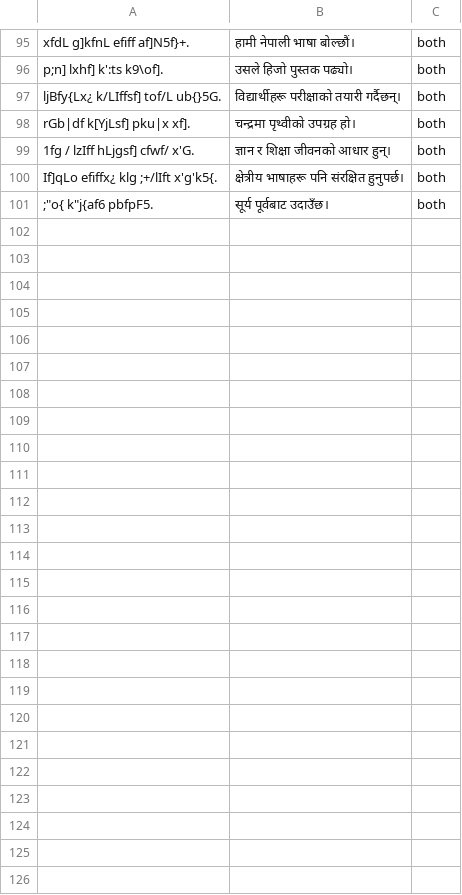
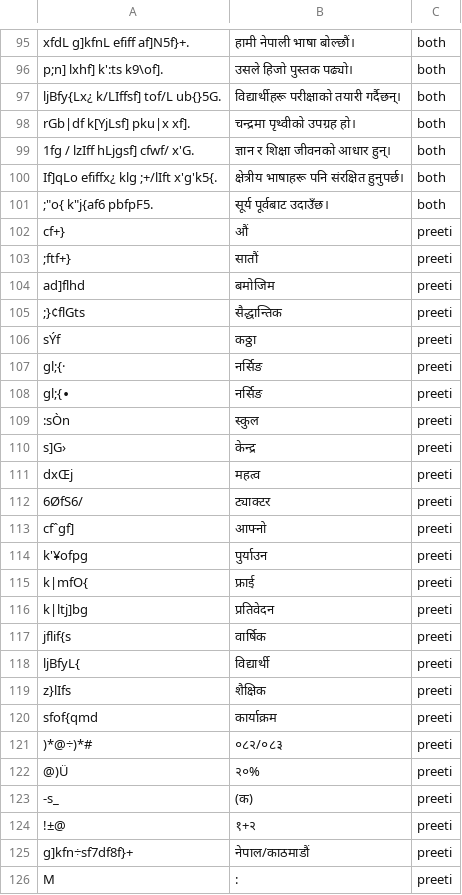
Before and after one commit to NepaliTools/NepaliTools, a TSV file: data/preeti-corpus.tsv, drawn as a sheet; only a part is shown, gaps mark what is left out.

Commit message:
feat: real-document Preeti variants and punctuation keys

```diff
--- a/data/preeti-corpus.tsv
+++ b/data/preeti-corpus.tsv
@@ -101 +101,26 @@ If]qLo efiffx¿ klg ;+/lIft x'g'k5{.	क्षेत्रीय भाषाह
 ;"o{ k"j{af6 pbfpF5.	सूर्य पूर्वबाट उदाउँछ।	both
+cf+}	औं	preeti
+;ftf+}	सातौं	preeti
+ad]flhd	बमोजिम	preeti
+;}¢flGts	सैद्धान्तिक	preeti
+sÝf	कठ्ठा	preeti
+gl;{·	नर्सिङ	preeti
+gl;{∙	नर्सिङ	preeti
+:sÒn	स्कुल	preeti
+s]G›	केन्द्र	preeti
+dxŒj	महत्व	preeti
+6ØfS6/	ट्याक्टर	preeti
+cfˆgf]	आफ्नो	preeti
+k'¥ofpg	पुर्याउन	preeti
+k|mfO{	फ्राई	preeti
+k|ltj]bg	प्रतिवेदन	preeti
+jflif{s	वार्षिक	preeti
+ljBfyL{	विद्यार्थी	preeti
+z}lIfs	शैक्षिक	preeti
+sfof{qmd	कार्याक्रम	preeti
+)*@÷)*#	०८२/०८३	preeti
+@)Ü	२०%	preeti
+-s_	(क)	preeti
+!±@	१+२	preeti
+g]kfn÷sf7df8f}+	नेपाल/काठमाडौं	preeti
+M	:	preeti
```
Also changed, not shown: data/preeti-map.tsv, 13 other files.
